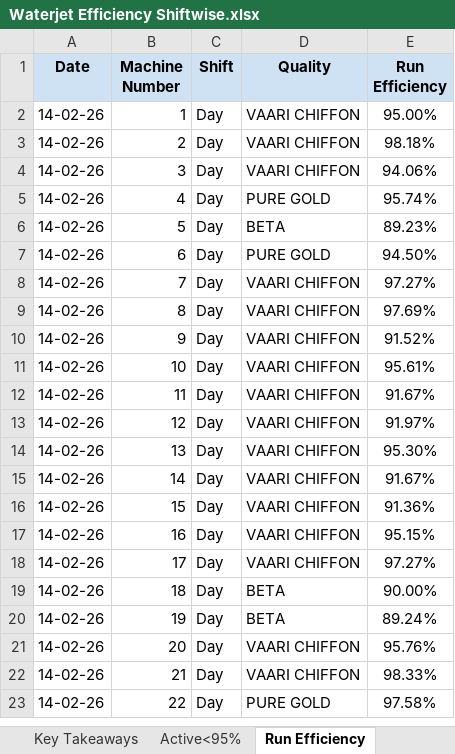
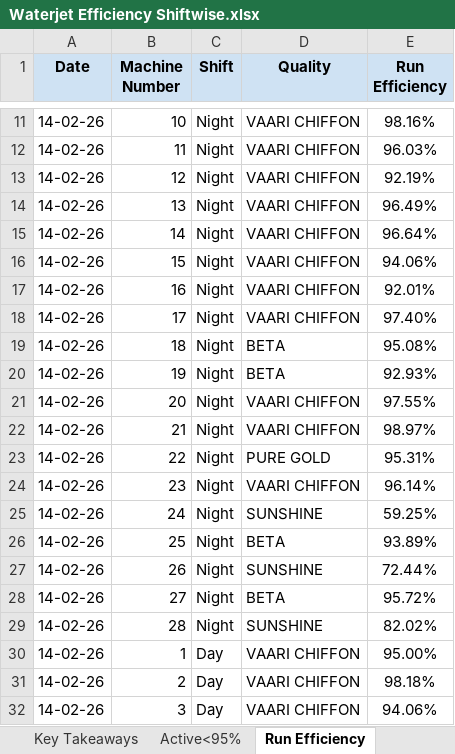
Before and after one commit to avishiki/TexWeaves, an Excel workbook: Waterjet Efficiency Shiftwise.xlsx, sheet Run Efficiency, drawn as a sheet; only a part is shown, gaps mark what is left out; the shorter side is filled out with more unchanged rows; values as stored, in another font and other column widths than the file's, no borders; the diff covers the shown part only; the diff names each change by its address in the sheet, - before the commit and + after, or states it on an @@ line.

```diff
--- a/Waterjet Efficiency Shiftwise.xlsx (sheet Run Efficiency)
+++ b/Waterjet Efficiency Shiftwise.xlsx (sheet Run Efficiency)
+row 11: 14-02-26 | 10 | Night | VAARI CHIFFON | 98.16%
+row 12: 14-02-26 | 11 | Night | VAARI CHIFFON | 96.03%
+row 13: 14-02-26 | 12 | Night | VAARI CHIFFON | 92.19%
+row 14: 14-02-26 | 13 | Night | VAARI CHIFFON | 96.49%
+row 15: 14-02-26 | 14 | Night | VAARI CHIFFON | 96.64%
+row 16: 14-02-26 | 15 | Night | VAARI CHIFFON | 94.06%
+row 17: 14-02-26 | 16 | Night | VAARI CHIFFON | 92.01%
+row 18: 14-02-26 | 17 | Night | VAARI CHIFFON | 97.40%
+row 19: 14-02-26 | 18 | Night | BETA | 95.08%
+row 20: 14-02-26 | 19 | Night | BETA | 92.93%
+row 21: 14-02-26 | 20 | Night | VAARI CHIFFON | 97.55%
+row 22: 14-02-26 | 21 | Night | VAARI CHIFFON | 98.97%
+row 23: 14-02-26 | 22 | Night | PURE GOLD | 95.31%
+row 24: 14-02-26 | 23 | Night | VAARI CHIFFON | 96.14%
+row 25: 14-02-26 | 24 | Night | SUNSHINE | 59.25%
+row 26: 14-02-26 | 25 | Night | BETA | 93.89%
+row 27: 14-02-26 | 26 | Night | SUNSHINE | 72.44%
+row 28: 14-02-26 | 27 | Night | BETA | 95.72%
+row 29: 14-02-26 | 28 | Night | SUNSHINE | 82.02%
```
Also changed, not shown: 9 added rows elsewhere in this sheet, sheet Actual Efficiency, sheet Active<95%, sheet Beam Status, sheet Key Takeaways, sheet Beam Stock, WjEff.xlsx.
